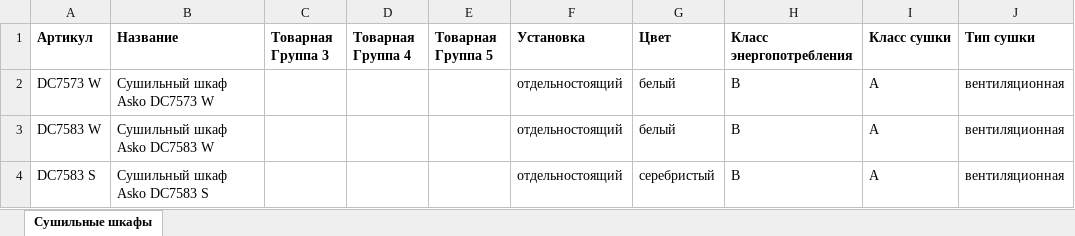
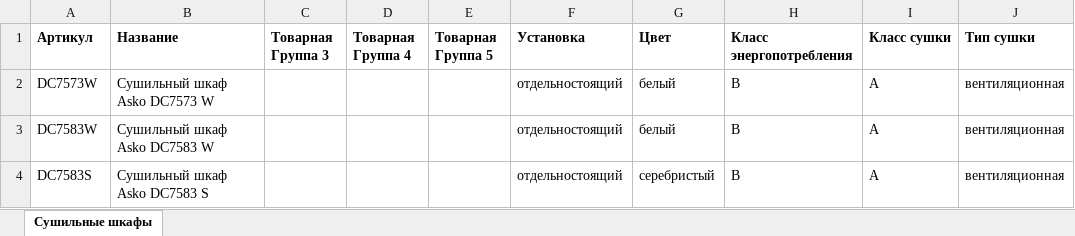
Before and after one commit to saigon1983/SiteWork, an Excel workbook: DataFolder/ExcelFiles/Product groups/Бытовая техника/Сушильные шкафы.xlsx, sheet Сушильные шкафы, drawn as a sheet; only a part is shown; values as stored, in another font and other column widths than the file's, no borders; the diff names each change by its address in the sheet, - before the commit and + after, or states it on an @@ line.

```diff
--- a/DataFolder/ExcelFiles/Product groups/Бытовая техника/Сушильные шкафы.xlsx (sheet Сушильные шкафы)
+++ b/DataFolder/ExcelFiles/Product groups/Бытовая техника/Сушильные шкафы.xlsx (sheet Сушильные шкафы)
-A2 (Артикул): DC7573 W
+A2 (Артикул): DC7573W
-A3 (Артикул): DC7583 W
+A3 (Артикул): DC7583W
-A4 (Артикул): DC7583 S
+A4 (Артикул): DC7583S
```
Also changed, not shown: DataFolder/ExcelFiles/Product groups/Бытовая техника/Посудомоечные машины.xlsx, DataFolder/ExcelFiles/Product groups/Бытовая техника/Стиральные машины.xlsx, 12 other files.
